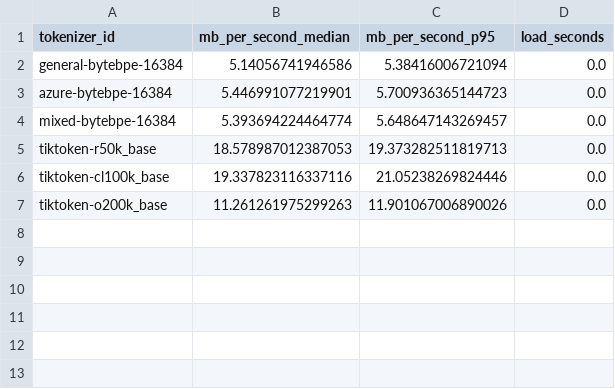
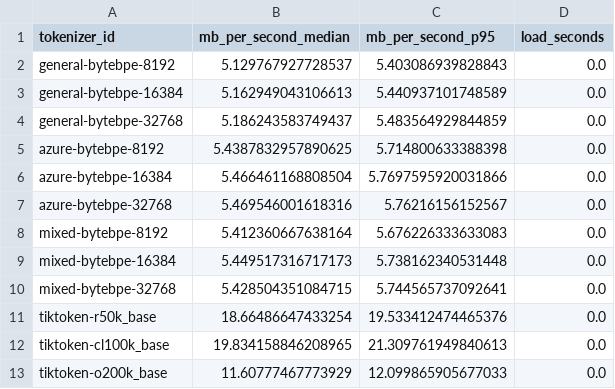
Before and after one commit to johnsonshi/azure-domain-tokenization, a CSV file: results/tables/runtime_throughput.csv, drawn as a sheet.

```diff
--- a/results/tables/runtime_throughput.csv
+++ b/results/tables/runtime_throughput.csv
@@ -1,7 +1,13 @@
 tokenizer_id,mb_per_second_median,mb_per_second_p95,load_seconds
-general-bytebpe-16384,5.14056741946586,5.38416006721094,0.0
-azure-bytebpe-16384,5.446991077219901,5.700936365144723,0.0
-mixed-bytebpe-16384,5.393694224464774,5.648647143269457,0.0
-tiktoken-r50k_base,18.578987012387053,19.373282511819713,0.0
-tiktoken-cl100k_base,19.337823116337116,21.05238269824446,0.0
-tiktoken-o200k_base,11.261261975299263,11.901067006890026,0.0
+general-bytebpe-8192,5.129767927728537,5.403086939828843,0.0
+general-bytebpe-16384,5.162949043106613,5.440937101748589,0.0
+general-bytebpe-32768,5.186243583749437,5.483564929844859,0.0
+azure-bytebpe-8192,5.4387832957890625,5.714800633388398,0.0
+azure-bytebpe-16384,5.466461168808504,5.7697595920031866,0.0
+azure-bytebpe-32768,5.469546001618316,5.76216156152567,0.0
+mixed-bytebpe-8192,5.412360667638164,5.676226333633083,0.0
+mixed-bytebpe-16384,5.449517316717173,5.738162340531448,0.0
+mixed-bytebpe-32768,5.428504351084715,5.744565737092641,0.0
+tiktoken-r50k_base,18.66486647433254,19.533412474465376,0.0
+tiktoken-cl100k_base,19.834158846208965,21.309761949840613,0.0
+tiktoken-o200k_base,11.60777467773929,12.099865905677033,0.0
```
Also changed, not shown: results/processed/eval_aggregate.csv, results/tables/eval_aggregate.csv, 36 other files.
